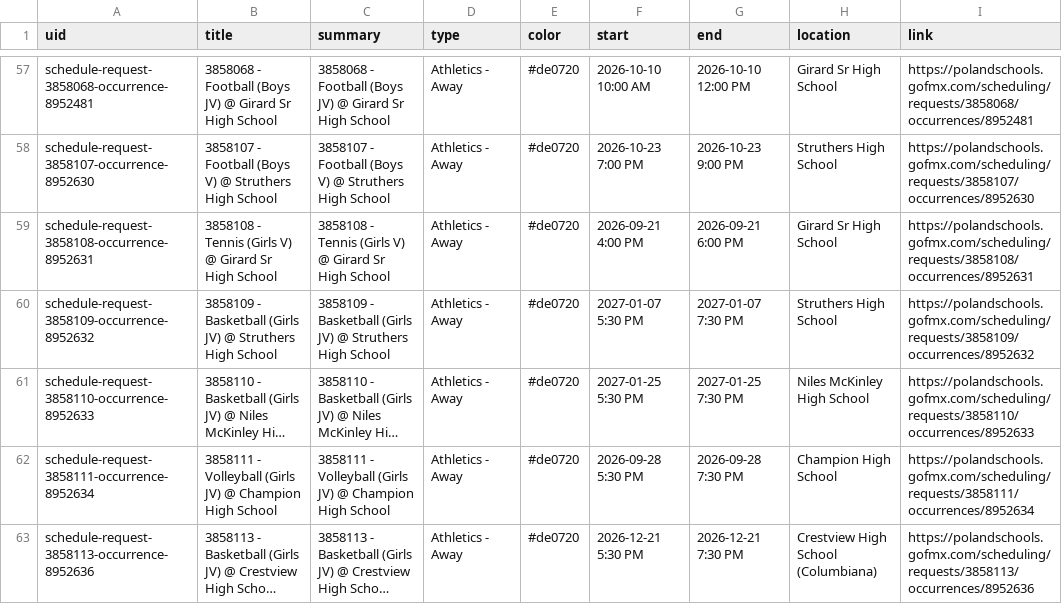
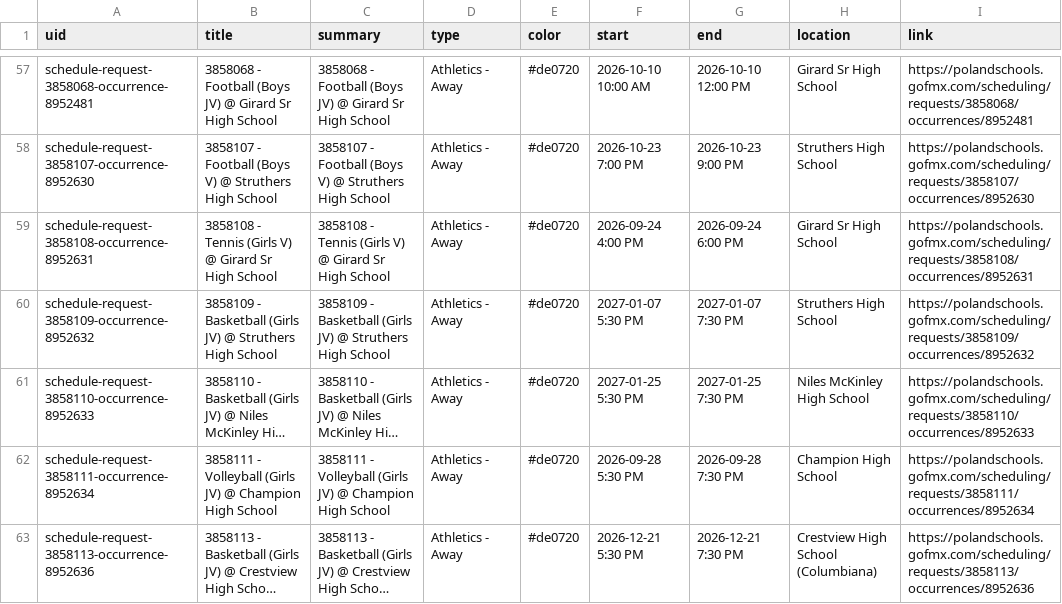
Before and after one commit to nruggieri-poland/calendar, a CSV file: output/events.csv, drawn as a sheet; only a part is shown, gaps mark what is left out; long unchanged cells end in ….

```diff
--- a/output/events.csv
+++ b/output/events.csv
@@ -58,3 +58,3 @@ schedule-request-3858068-occurrence-8952481,3858068 - Football (Boys JV) @ Girar
 schedule-request-3858107-occurrence-8952630,3858107 - Football (Boys V) @ Struthers High School,3858107 - Football (Boys V) @ Struthers High School,Athletics - Away,#de0720,2026-10-23 7:00 PM,2026-10-23 9:00 PM,Struthers High School,https://polandschools.gofmx.com/scheduling/requests/3858107/occurrences/8952630
-schedule-request-3858108-occurrence-8952631,3858108 - Tennis (Girls V) @ Girard Sr High School,3858108 - Tennis (Girls V) @ Girard Sr High School,Athletics - Away,#de0720,2026-09-21 4:00 PM,2026-09-21 6:00 PM,Girard Sr High School,https://polandschools.gofmx.com/scheduling/requests/3858108/occurrences/8952631
+schedule-request-3858108-occurrence-8952631,3858108 - Tennis (Girls V) @ Girard Sr High School,3858108 - Tennis (Girls V) @ Girard Sr High School,Athletics - Away,#de0720,2026-09-24 4:00 PM,2026-09-24 6:00 PM,Girard Sr High School,https://polandschools.gofmx.com/scheduling/requests/3858108/occurrences/8952631
 schedule-request-3858109-occurrence-8952632,3858109 - Basketball (Girls JV) @ Struthers High School,3858109 - Basketball (Girls JV) @ Struthers High School,Athletics - Away,#de0720,2027-01-07 5:30 PM,2027-01-07 7:30 PM,Struthers High School,https://polandschools.gofmx.com/scheduling/requests/3858109/occurrences/8952632
```
Also changed, not shown: 3 other files.
